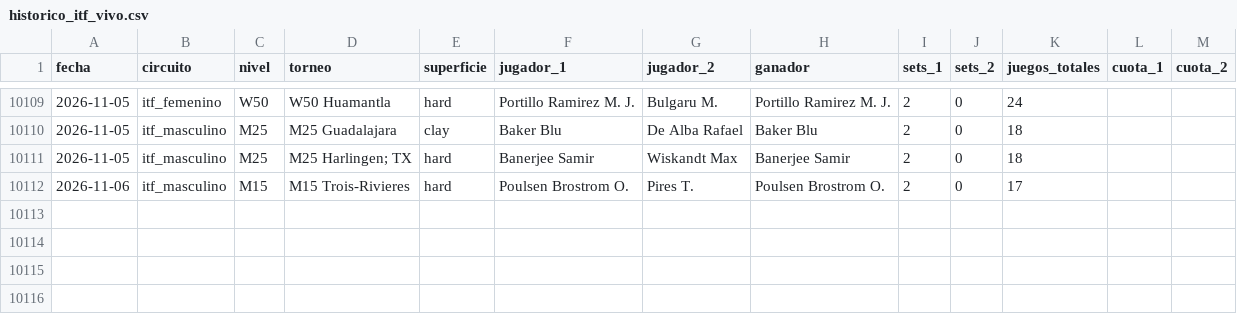
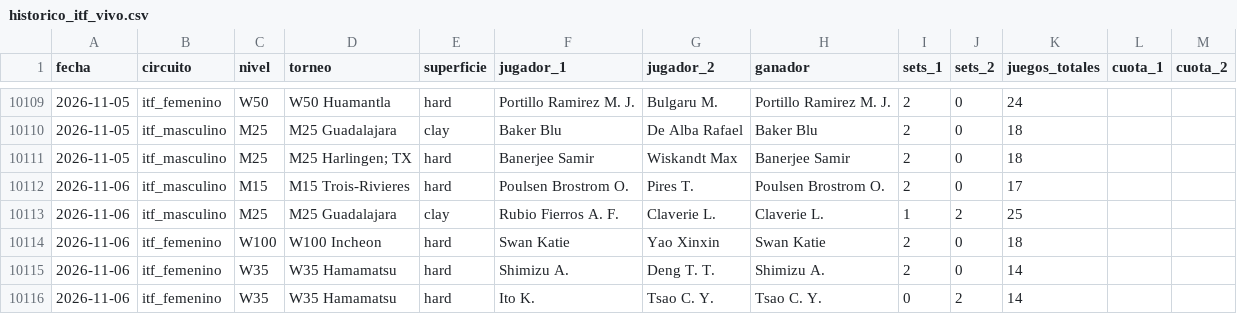
Before and after one commit to HectorMontiel/sharpicks, a CSV file: historico_itf_vivo.csv, drawn as a sheet; only a part is shown, gaps mark what is left out.

```diff
--- a/historico_itf_vivo.csv
+++ b/historico_itf_vivo.csv
@@ -10112 +10112,5 @@ fecha,circuito,nivel,torneo,superficie,jugador_1,jugador_2,ganador,sets_1,sets_2
 2026-11-06,itf_masculino,M15,M15 Trois-Rivieres,hard,Poulsen Brostrom O.,Pires T.,Poulsen Brostrom O.,2,0,17,,
+2026-11-06,itf_masculino,M25,M25 Guadalajara,clay,Rubio Fierros A. F.,Claverie L.,Claverie L.,1,2,25,,
+2026-11-06,itf_femenino,W100,W100 Incheon,hard,Swan Katie,Yao Xinxin,Swan Katie,2,0,18,,
+2026-11-06,itf_femenino,W35,W35 Hamamatsu,hard,Shimizu A.,Deng T. T.,Shimizu A.,2,0,14,,
+2026-11-06,itf_femenino,W35,W35 Hamamatsu,hard,Ito K.,Tsao C. Y.,Tsao C. Y.,0,2,14,,
```
Also changed, not shown: analisis_seguimiento.csv, arriesgadas_seguimiento.csv, 23 other files.
